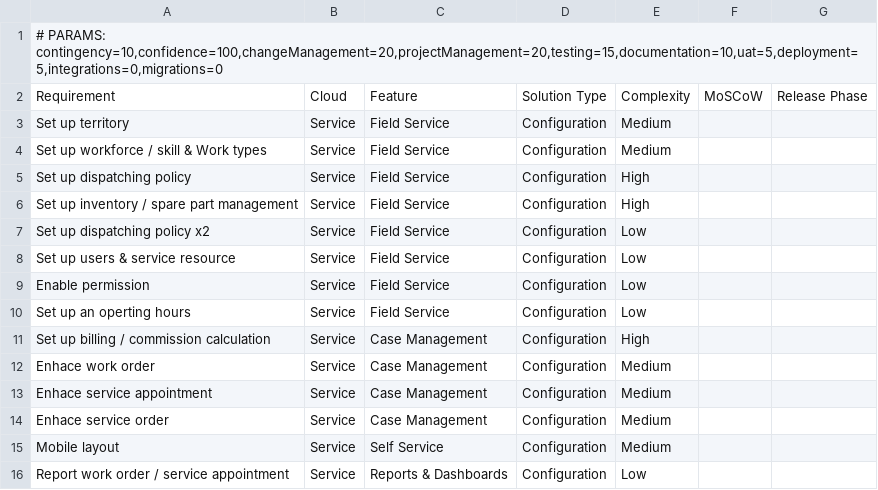
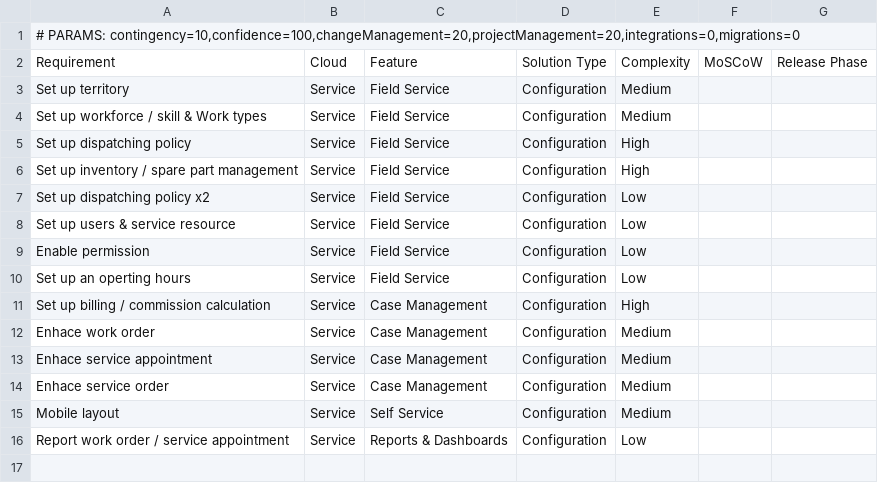
Before and after one commit to napasjutha/project-planner, a CSV file: estimator-requirements.csv, drawn as a sheet.

Commit message:
Remove unused estimation parameters (testing, documentation, uat, deployment)

```diff
--- a/estimator-requirements.csv
+++ b/estimator-requirements.csv
@@ -1,2 +1,2 @@
-"# PARAMS: contingency=10,confidence=100,changeManagement=20,projectManagement=20,testing=15,documentation=10,uat=5,deployment=5,integrations=0,migrations=0"
+"# PARAMS: contingency=10,confidence=100,changeManagement=20,projectManagement=20,integrations=0,migrations=0"
 Requirement,Cloud,Feature,Solution Type,Complexity,MoSCoW,Release Phase
```
Also changed, not shown: 3 other files.
